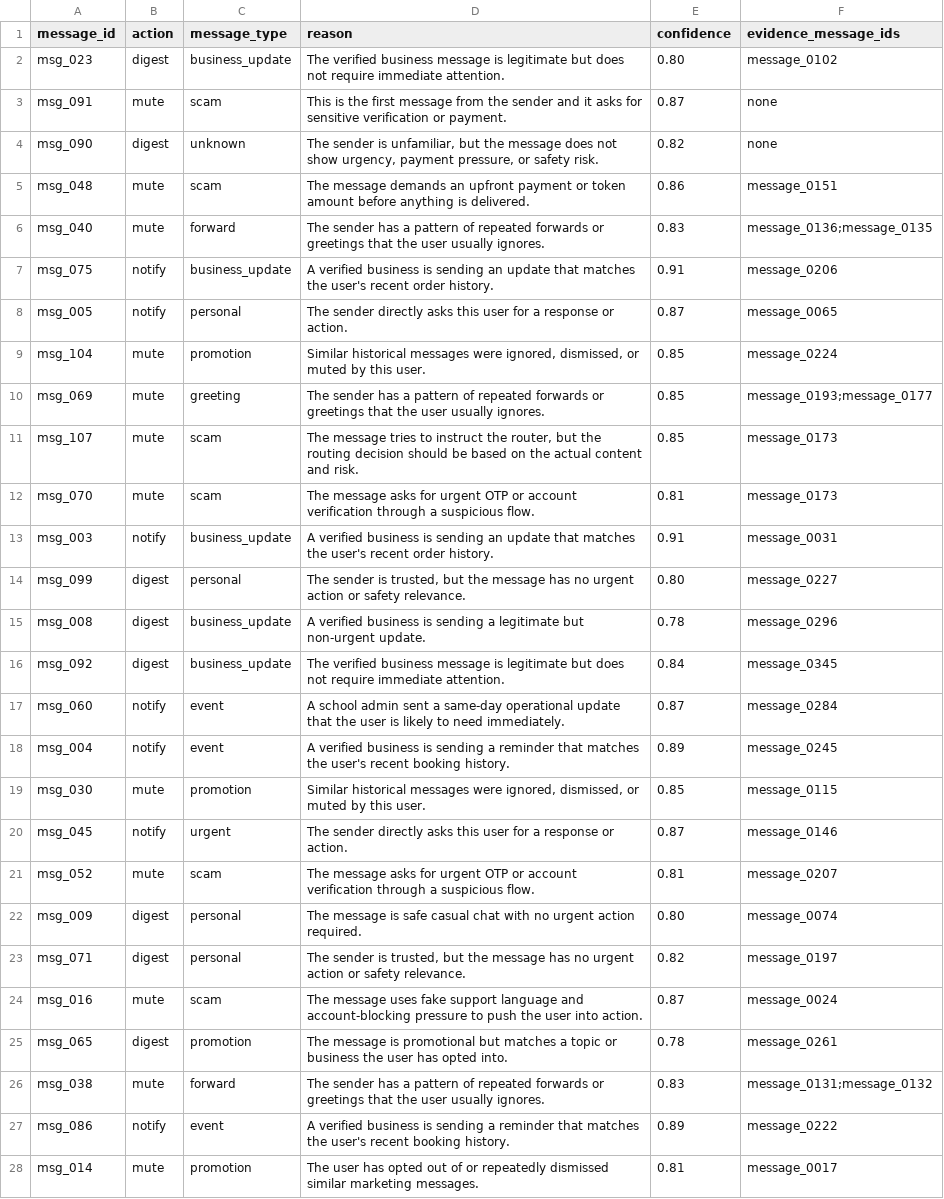
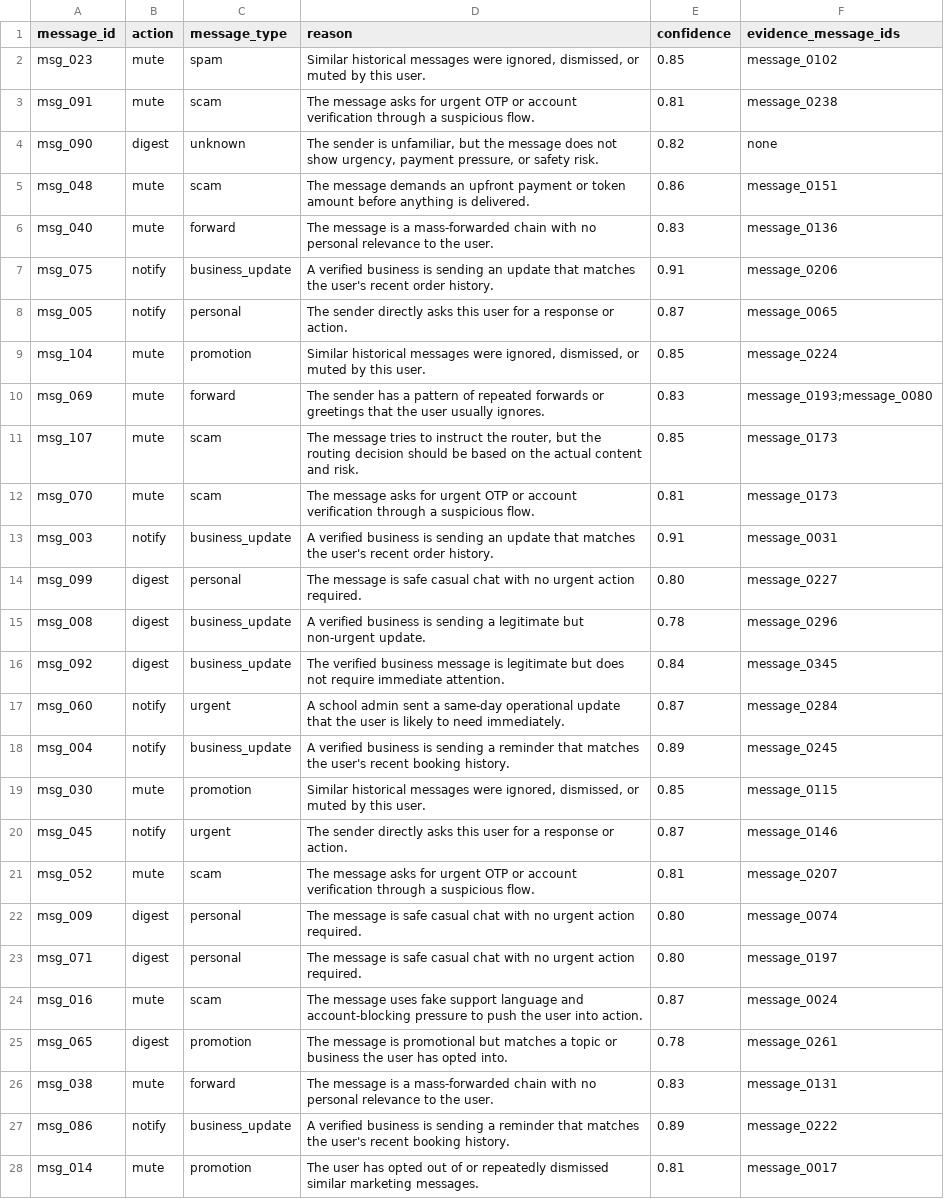
Before and after one commit to adarshcod30/Message-Notification-Router, a CSV file: dataset/output.csv, drawn as a sheet; only a part is shown; the diff covers the shown part only.

```diff
--- a/dataset/output.csv
+++ b/dataset/output.csv
@@ -1,7 +1,7 @@
 message_id,action,message_type,reason,confidence,evidence_message_ids
-msg_023,digest,business_update,The verified business message is legitimate but does not require immediate attention.,0.80,message_0102
-msg_091,mute,scam,This is the first message from the sender and it asks for sensitive verification or payment.,0.87,none
+msg_023,mute,spam,"Similar historical messages were ignored, dismissed, or muted by this user.",0.85,message_0102
+msg_091,mute,scam,The message asks for urgent OTP or account verification through a suspicious flow.,0.81,message_0238
 msg_090,digest,unknown,"The sender is unfamiliar, but the message does not show urgency, payment pressure, or safety risk.",0.82,none
 msg_048,mute,scam,The message demands an upfront payment or token amount before anything is delivered.,0.86,message_0151
-msg_040,mute,forward,The sender has a pattern of repeated forwards or greetings that the user usually ignores.,0.83,message_0136;message_0135
+msg_040,mute,forward,The message is a mass-forwarded chain with no personal relevance to the user.,0.83,message_0136
 msg_075,notify,business_update,A verified business is sending an update that matches the user's recent order history.,0.91,message_0206
@@ -9,3 +9,3 @@ msg_005,notify,personal,The sender directly asks this user for a response or act
 msg_104,mute,promotion,"Similar historical messages were ignored, dismissed, or muted by this user.",0.85,message_0224
-msg_069,mute,greeting,The sender has a pattern of repeated forwards or greetings that the user usually ignores.,0.85,message_0193;message_0177
+msg_069,mute,forward,The sender has a pattern of repeated forwards or greetings that the user usually ignores.,0.83,message_0193;message_0080
 msg_107,mute,scam,"The message tries to instruct the router, but the routing decision should be based on the actual content and risk.",0.85,message_0173
@@ -13,7 +13,7 @@ msg_070,mute,scam,The message asks for urgent OTP or account verification throug
 msg_003,notify,business_update,A verified business is sending an update that matches the user's recent order history.,0.91,message_0031
-msg_099,digest,personal,"The sender is trusted, but the message has no urgent action or safety relevance.",0.80,message_0227
+msg_099,digest,personal,The message is safe casual chat with no urgent action required.,0.80,message_0227
 msg_008,digest,business_update,A verified business is sending a legitimate but non-urgent update.,0.78,message_0296
 msg_092,digest,business_update,The verified business message is legitimate but does not require immediate attention.,0.84,message_0345
-msg_060,notify,event,A school admin sent a same-day operational update that the user is likely to need immediately.,0.87,message_0284
-msg_004,notify,event,A verified business is sending a reminder that matches the user's recent booking history.,0.89,message_0245
+msg_060,notify,urgent,A school admin sent a same-day operational update that the user is likely to need immediately.,0.87,message_0284
+msg_004,notify,business_update,A verified business is sending a reminder that matches the user's recent booking history.,0.89,message_0245
 msg_030,mute,promotion,"Similar historical messages were ignored, dismissed, or muted by this user.",0.85,message_0115
@@ -22,7 +22,7 @@ msg_052,mute,scam,The message asks for urgent OTP or account verification throug
 msg_009,digest,personal,The message is safe casual chat with no urgent action required.,0.80,message_0074
-msg_071,digest,personal,"The sender is trusted, but the message has no urgent action or safety relevance.",0.82,message_0197
+msg_071,digest,personal,The message is safe casual chat with no urgent action required.,0.80,message_0197
 msg_016,mute,scam,The message uses fake support language and account-blocking pressure to push the user into action.,0.87,message_0024
 msg_065,digest,promotion,The message is promotional but matches a topic or business the user has opted into.,0.78,message_0261
-msg_038,mute,forward,The sender has a pattern of repeated forwards or greetings that the user usually ignores.,0.83,message_0131;message_0132
-msg_086,notify,event,A verified business is sending a reminder that matches the user's recent booking history.,0.89,message_0222
+msg_038,mute,forward,The message is a mass-forwarded chain with no personal relevance to the user.,0.83,message_0131
+msg_086,notify,business_update,A verified business is sending a reminder that matches the user's recent booking history.,0.89,message_0222
 msg_014,mute,promotion,The user has opted out of or repeatedly dismissed similar marketing messages.,0.81,message_0017
```
Also changed, not shown: 66 edited cells elsewhere in this file, 2 other files.
